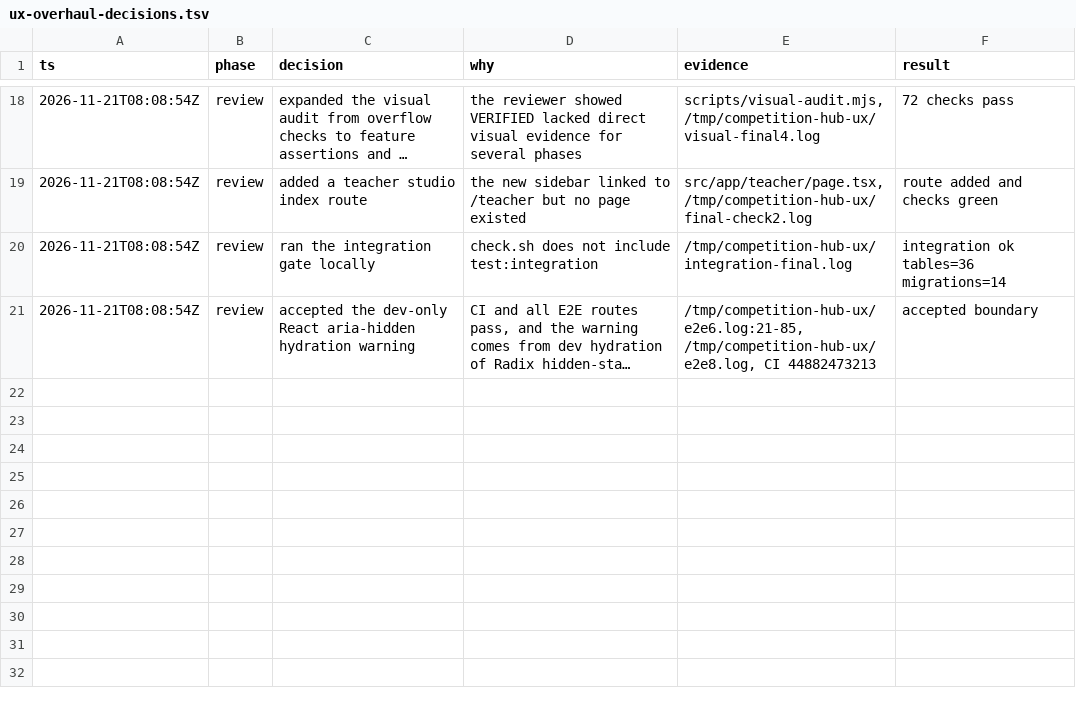
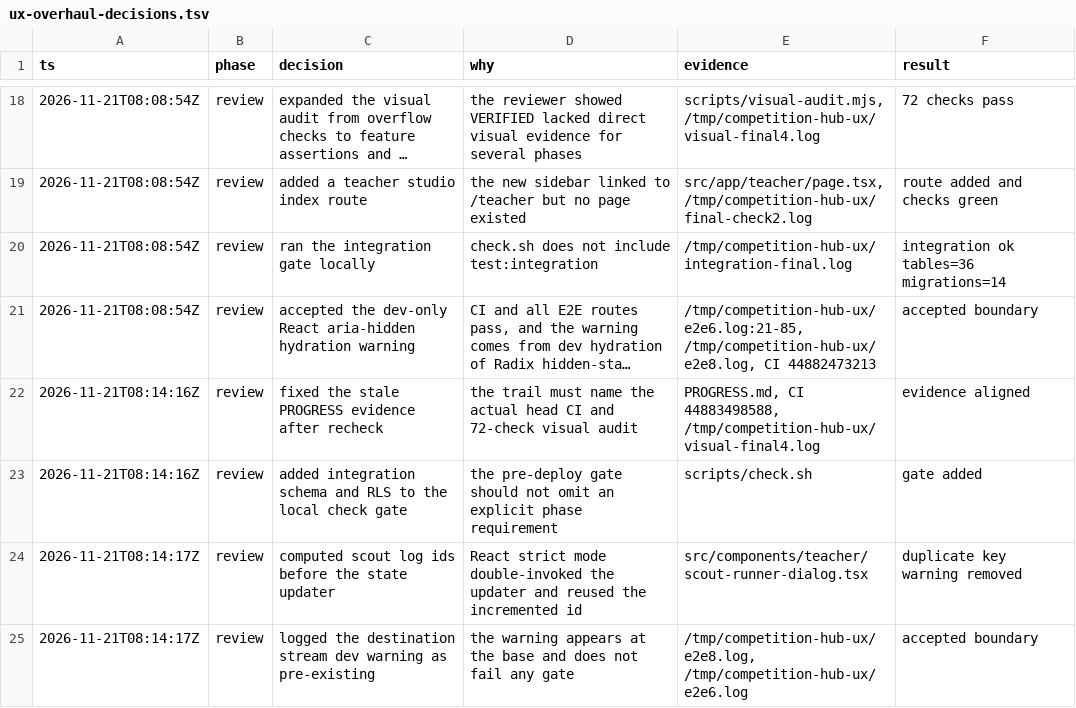
Before and after one commit to n3wbiekkkk/competitionhub, a TSV file: docs/ux-overhaul-decisions.tsv, drawn as a sheet; only a part is shown, gaps mark what is left out; long unchanged cells end in …; the diff names each change by its address in the sheet, - before the commit and + after, or states it on an @@ line.

Commit message:
fix(ui): close final ux review gaps
Align the evidence trail, include integration in the local gate, and remove duplicate scout log keys.

```diff
--- a/docs/ux-overhaul-decisions.tsv
+++ b/docs/ux-overhaul-decisions.tsv
+row 22: 2026-11-21T08:14:16Z | review | fixed the stale PROGRESS evidence after recheck | the trail must name the actual head CI and 72-check visual audit | PROGRESS.md, CI 44883498588, /tmp/competition-hub-ux/visual-final4.log | evidence aligned
+row 23: 2026-11-21T08:14:16Z | review | added integration schema and RLS to the local check gate | the pre-deploy gate should not omit an explicit phase requirement | scripts/check.sh | gate added
+row 24: 2026-11-21T08:14:17Z | review | computed scout log ids before the state updater | React strict mode double-invoked the updater and reused the incremented id | src/components/teacher/scout-runner-dialog.tsx | duplicate key warning removed
+row 25: 2026-11-21T08:14:17Z | review | logged the destination stream dev warning as pre-existing | the warning appears at the base and does not fail any gate | /tmp/competition-hub-ux/e2e8.log, /tmp/competition-hub-ux/e2e6.log | accepted boundary
```
Also changed, not shown: 3 other files.
